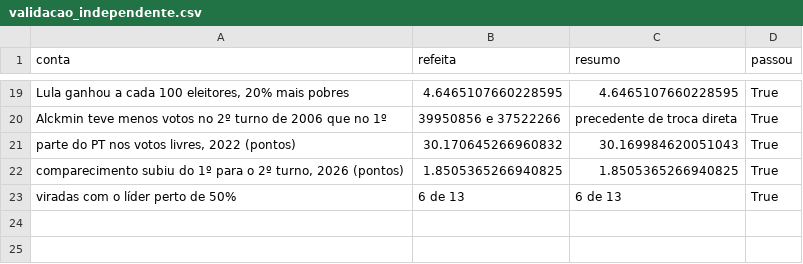
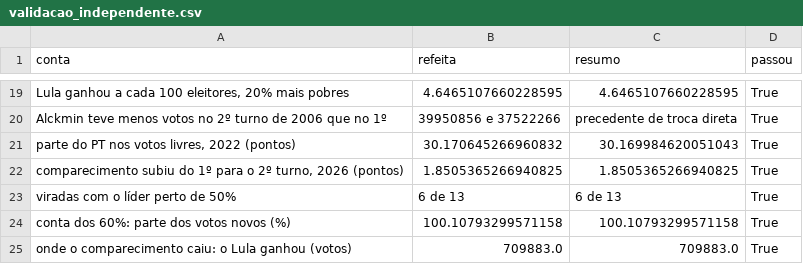
Before and after one commit to Gabriel-Alexandre/pesquisas-e-resultado-segundo-turno-2026, a CSV file: resultados/validacao_independente.csv, drawn as a sheet; only a part is shown, gaps mark what is left out; the diff names each change by its address in the sheet, - before the commit and + after, or states it on an @@ line.

```diff
--- a/resultados/validacao_independente.csv
+++ b/resultados/validacao_independente.csv
+row 24: conta dos 60%: parte dos votos novos (%) | 100.10793299571158 | 100.10793299571158 | True
+row 25: onde o comparecimento caiu: o Lula ganhou (votos) | 709883.0 | 709883.0 | True
```
Also changed, not shown: 15 other files.
